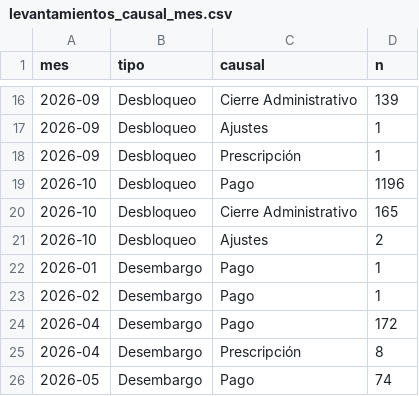
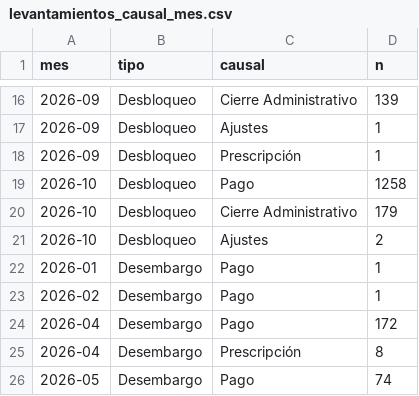
Before and after one commit to ando0426/Medidas-Cautelares, a CSV file: data/levantamientos_causal_mes.csv, drawn as a sheet; only a part is shown, gaps mark what is left out.

```diff
--- a/data/levantamientos_causal_mes.csv
+++ b/data/levantamientos_causal_mes.csv
@@ -18,4 +18,4 @@ mes,tipo,causal,n
 2026-09,Desbloqueo,Prescripción,1
-2026-10,Desbloqueo,Pago,1196
-2026-10,Desbloqueo,Cierre Administrativo,165
+2026-10,Desbloqueo,Pago,1258
+2026-10,Desbloqueo,Cierre Administrativo,179
 2026-10,Desbloqueo,Ajustes,2
```
Also changed, not shown: data/estado_medidas.csv, data/levantamientos_diarios.csv, 2 other files.
